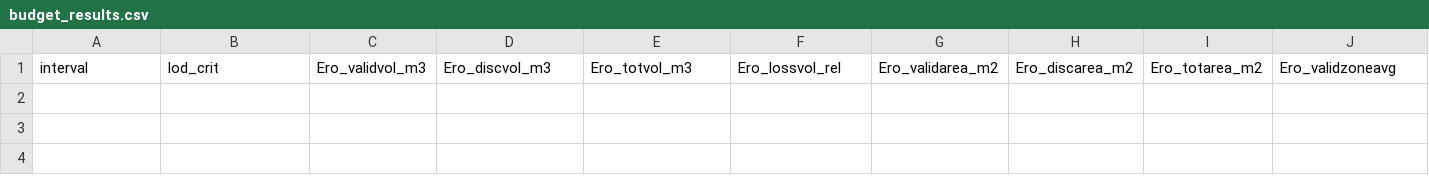
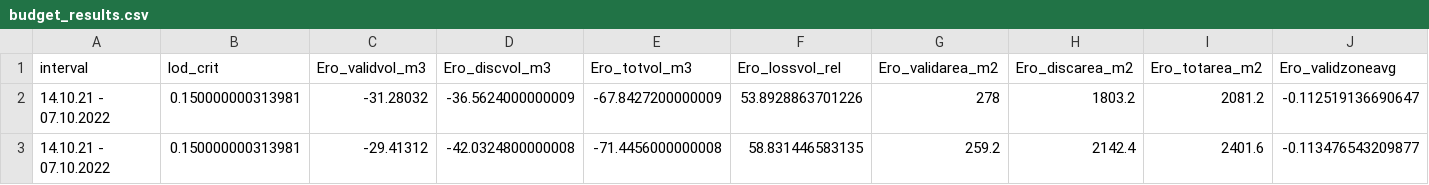
Before and after one commit to antoZhaw/pcc_standalone_anto, a CSV file: export/budget_results.csv, drawn as a sheet; only a part is shown; rows hold the shown columns only; the diff names each change by its address in the sheet, - before the commit and + after, or states it on an @@ line.

```diff
--- a/export/budget_results.csv
+++ b/export/budget_results.csv
+row 2: 14.10.21 - 07.10.2022 | 0.150000000313981 | -31.28032 | -36.5624000000009 | -67.8427200000009 | 53.8928863701226 | 278 | 1803.2 | 2081.2 | -0.112519136690647
+row 3: 14.10.21 - 07.10.2022 | 0.150000000313981 | -29.41312 | -42.0324800000008 | -71.4456000000008 | 58.831446583135 | 259.2 | 2142.4 | 2401.6 | -0.113476543209877
```
Also changed, not shown: 3 other files.
